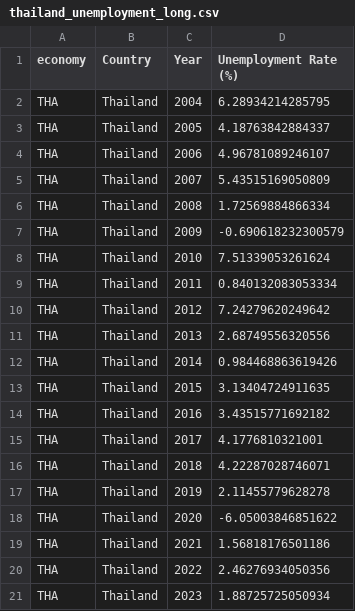
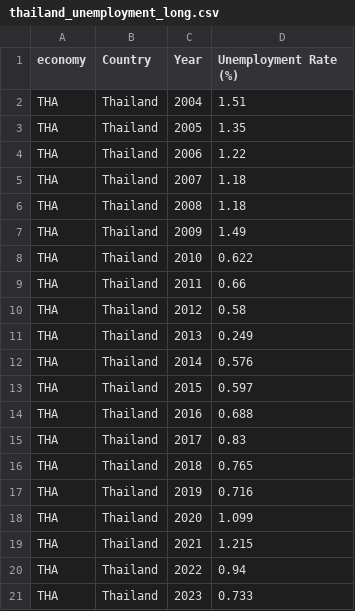
Before and after one commit to s-najiihah/s-najiihah.github.io, a CSV file: thailand_unemployment_long.csv, drawn as a sheet.

Commit message:
Add files via upload

```diff
--- a/thailand_unemployment_long.csv
+++ b/thailand_unemployment_long.csv
@@ -1,21 +1,21 @@
 economy,Country,Year,Unemployment Rate (%)
-THA,Thailand,2004,6.28934214285795
-THA,Thailand,2005,4.18763842884337
-THA,Thailand,2006,4.96781089246107
-THA,Thailand,2007,5.43515169050809
-THA,Thailand,2008,1.72569884866334
-THA,Thailand,2009,-0.690618232300579
-THA,Thailand,2010,7.51339053261624
-THA,Thailand,2011,0.840132083053334
-THA,Thailand,2012,7.24279620249642
-THA,Thailand,2013,2.68749556320556
-THA,Thailand,2014,0.984468863619426
-THA,Thailand,2015,3.13404724911635
-THA,Thailand,2016,3.43515771692182
-THA,Thailand,2017,4.1776810321001
-THA,Thailand,2018,4.22287028746071
-THA,Thailand,2019,2.11455779628278
-THA,Thailand,2020,-6.05003846851622
-THA,Thailand,2021,1.56818176501186
-THA,Thailand,2022,2.46276934050356
-THA,Thailand,2023,1.88725725050934
+THA,Thailand,2004,1.51
+THA,Thailand,2005,1.35
+THA,Thailand,2006,1.22
+THA,Thailand,2007,1.18
+THA,Thailand,2008,1.18
+THA,Thailand,2009,1.49
+THA,Thailand,2010,0.622
+THA,Thailand,2011,0.66
+THA,Thailand,2012,0.58
+THA,Thailand,2013,0.249
+THA,Thailand,2014,0.576
+THA,Thailand,2015,0.597
+THA,Thailand,2016,0.688
+THA,Thailand,2017,0.83
+THA,Thailand,2018,0.765
+THA,Thailand,2019,0.716
+THA,Thailand,2020,1.099
+THA,Thailand,2021,1.215
+THA,Thailand,2022,0.94
+THA,Thailand,2023,0.733
```
